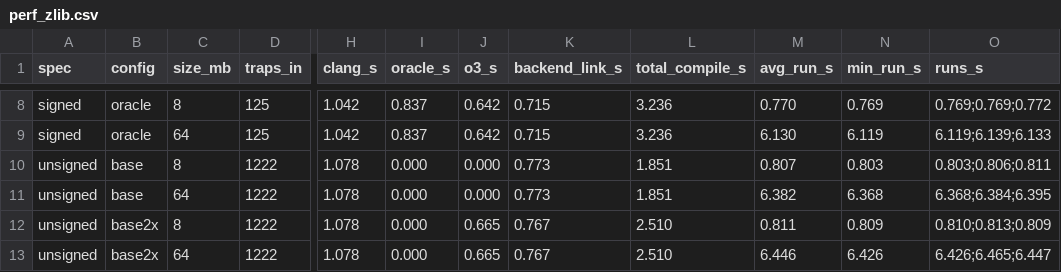
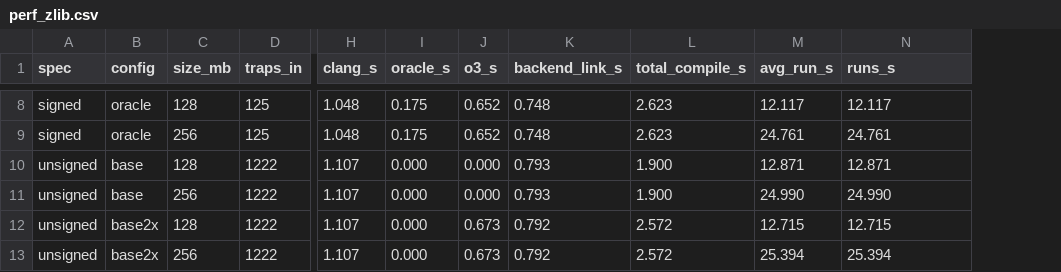
Before and after one commit to AmiraliE1380/ODeSSy, a CSV file: evaluation/perf_zlib.csv, drawn as a sheet; only a part is shown, gaps mark what is left out; removed rows and columns are numbered as before the commit, all else as after; the diff covers the shown part only; the diff names each change by its address in the sheet, - before the commit and + after, or states it on an @@ line.

```diff
--- a/evaluation/perf_zlib.csv
+++ b/evaluation/perf_zlib.csv
-column N (min_run_s), rows 8-13: 0.769 | 6.119 | 0.803 | 6.368 | 0.809 | 6.426
-C8 (size_mb): 8
+C8 (size_mb): 128
-H8:H9 (clang_s): 1.042
+H8:H9 (clang_s): 1.048
-I8:I9 (oracle_s): 0.837
+I8:I9 (oracle_s): 0.175
-J8:J9 (o3_s): 0.642
+J8:J9 (o3_s): 0.652
-K8:K9 (backend_link_s): 0.715
+K8:K9 (backend_link_s): 0.748
-L8:L9 (total_compile_s): 3.236
+L8:L9 (total_compile_s): 2.623
-M8 (avg_run_s): 0.770
+M8 (avg_run_s): 12.117
-N8 (runs_s): 0.769;0.769;0.772
+N8 (runs_s): 12.117
-C9 (size_mb): 64
+C9 (size_mb): 256
-M9 (avg_run_s): 6.130
+M9 (avg_run_s): 24.761
-N9 (runs_s): 6.119;6.139;6.133
+N9 (runs_s): 24.761
-C10 (size_mb): 8
+C10 (size_mb): 128
-H10:H13 (clang_s): 1.078
+H10:H13 (clang_s): 1.107
-K10:K11 (backend_link_s): 0.773
+K10:K11 (backend_link_s): 0.793
-L10:L11 (total_compile_s): 1.851
+L10:L11 (total_compile_s): 1.900
-M10 (avg_run_s): 0.807
+M10 (avg_run_s): 12.871
-N10 (runs_s): 0.803;0.806;0.811
+N10 (runs_s): 12.871
-C11 (size_mb): 64
+C11 (size_mb): 256
-M11 (avg_run_s): 6.382
+M11 (avg_run_s): 24.990
-N11 (runs_s): 6.368;6.384;6.395
+N11 (runs_s): 24.990
-C12 (size_mb): 8
+C12 (size_mb): 128
-J12:J13 (o3_s): 0.665
+J12:J13 (o3_s): 0.673
-K12:K13 (backend_link_s): 0.767
+K12:K13 (backend_link_s): 0.792
-L12:L13 (total_compile_s): 2.510
+L12:L13 (total_compile_s): 2.572
-M12 (avg_run_s): 0.811
+M12 (avg_run_s): 12.715
-N12 (runs_s): 0.810;0.813;0.809
+N12 (runs_s): 12.715
-C13 (size_mb): 64
+C13 (size_mb): 256
-M13 (avg_run_s): 6.446
+M13 (avg_run_s): 25.394
-N13 (runs_s): 6.426;6.465;6.447
+N13 (runs_s): 25.394
```
Also changed, not shown: 96 edited cells elsewhere in this file, 2 other files.
